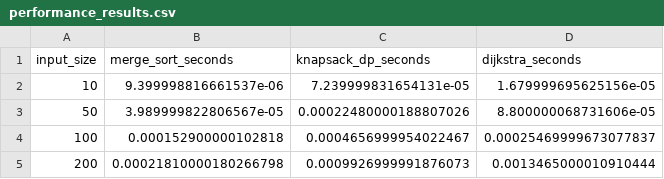
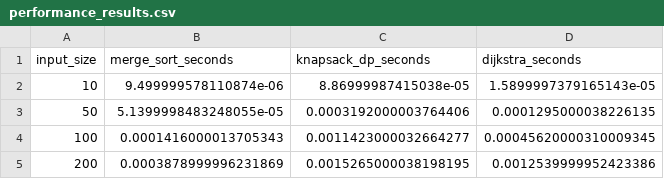
Before and after one commit to yashverma886622-dot/Mini-Courier-Planner, a CSV file: images/performance_results.csv, drawn as a sheet.

Commit message:
Update executed notebook and performance results

```diff
--- a/images/performance_results.csv
+++ b/images/performance_results.csv
@@ -1,5 +1,5 @@
 input_size,merge_sort_seconds,knapsack_dp_seconds,dijkstra_seconds
-10,9.399998816661537e-06,7.239999831654131e-05,1.679999695625156e-05
-50,3.989999822806567e-05,0.00022480000188807026,8.800000068731606e-05
-100,0.000152900000102818,0.0004656999954022467,0.00025469999673077837
-200,0.00021810000180266798,0.0009926999991876073,0.0013465000010910444
+10,9.499999578110874e-06,8.86999987415038e-05,1.5899997379165143e-05
+50,5.1399998483248055e-05,0.0003192000003764406,0.0001295000038226135
+100,0.0001416000013705343,0.0011423000032664277,0.00045620000310009345
+200,0.0003878999996231869,0.0015265000038198195,0.0012539999952423386
```
Also changed, not shown: 2 other files.
